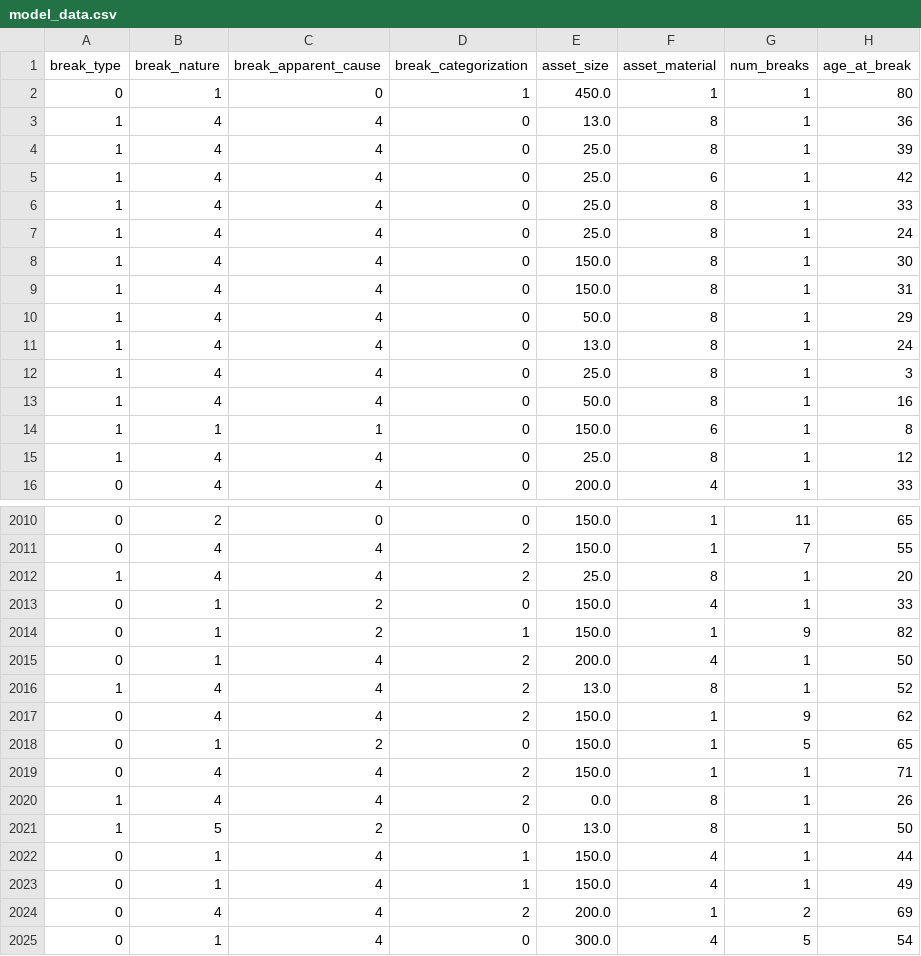
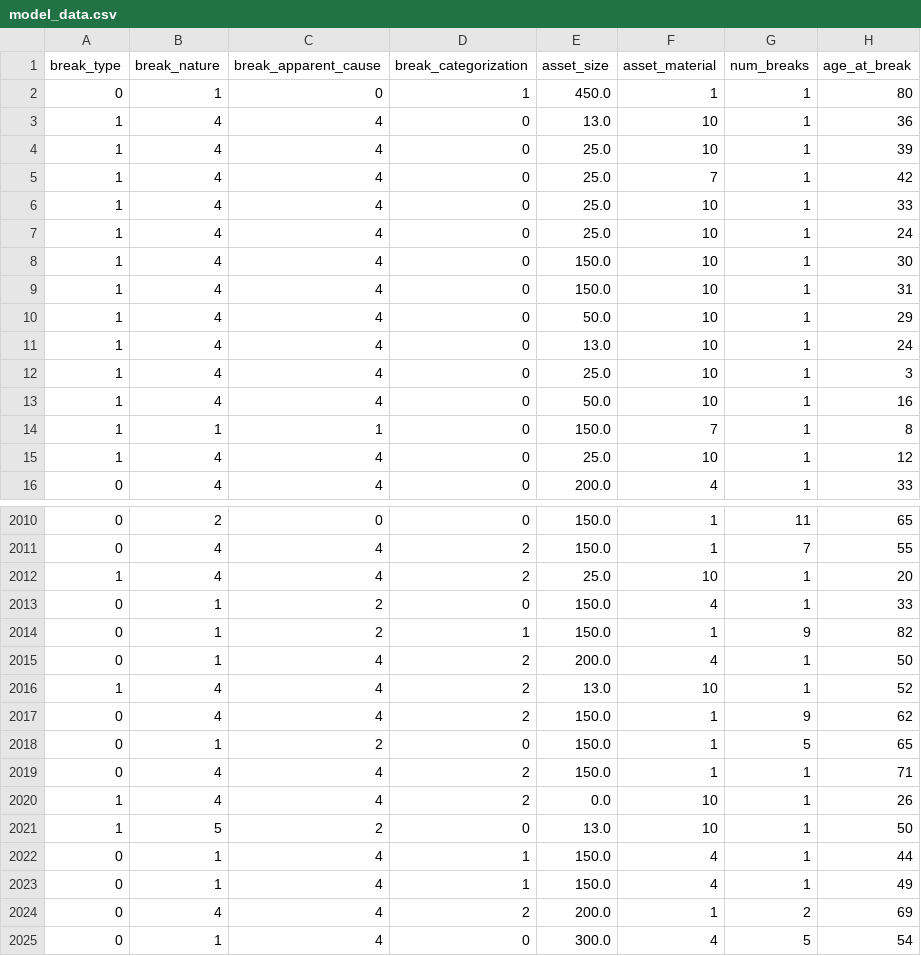
Before and after one commit to js3lliott/water-main-break-prediction-KW, a CSV file: data/processed/model_data.csv, drawn as a sheet; only a part is shown, gaps mark what is left out; the diff covers the shown part only; the diff names each change by its address in the sheet, - before the commit and + after, or states it on an @@ line.

```diff
--- a/data/processed/model_data.csv
+++ b/data/processed/model_data.csv
-F3:F4 (asset_material): 8
+F3:F4 (asset_material): 10
-F5 (asset_material): 6
+F5 (asset_material): 7
-F6:F13 (asset_material): 8
+F6:F13 (asset_material): 10
-F14 (asset_material): 6
+F14 (asset_material): 7
-F15 (asset_material): 8
+F15 (asset_material): 10
-F2012 (asset_material): 8
+F2012 (asset_material): 10
-F2016 (asset_material): 8
+F2016 (asset_material): 10
-F2020:F2021 (asset_material): 8
+F2020:F2021 (asset_material): 10
```
Also changed, not shown: 56 edited cells elsewhere in this file, 36 other files.
